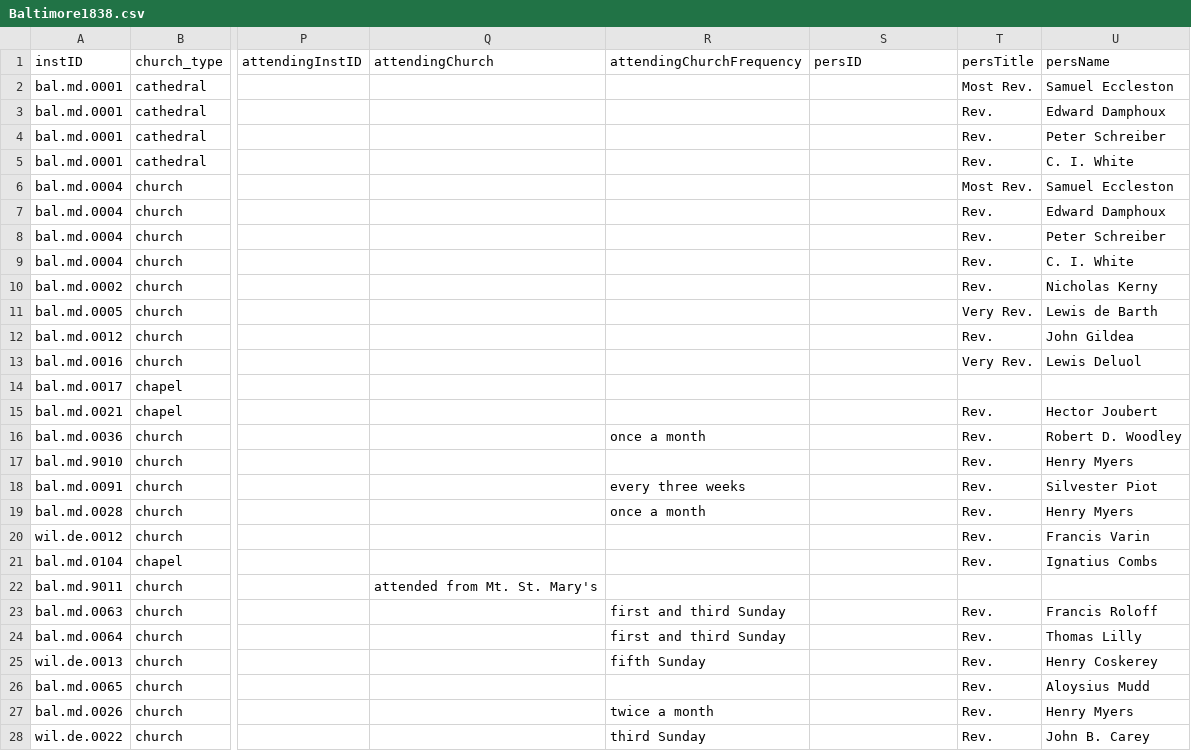
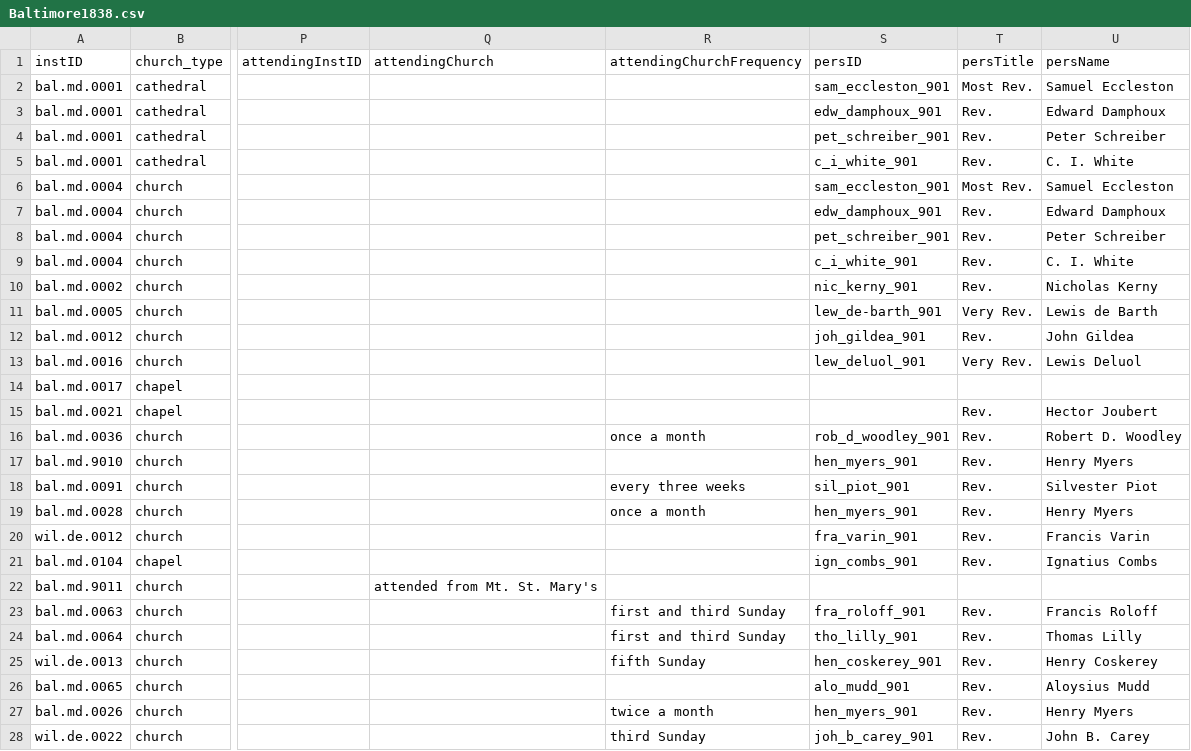
Before and after one commit to YuchenX063/Almanacs-Preprocess, a CSV file: processed/Baltimore1838.csv, drawn as a sheet; only a part is shown, gaps mark what is left out; the diff covers the shown part only; the diff names each change by its address in the sheet, - before the commit and + after, or states it on an @@ line.

```diff
--- a/processed/Baltimore1838.csv
+++ b/processed/Baltimore1838.csv
-S2 (persID): (empty)
+S2 (persID): sam_eccleston_901
-S3 (persID): (empty)
+S3 (persID): edw_damphoux_901
-S4 (persID): (empty)
+S4 (persID): pet_schreiber_901
-S5 (persID): (empty)
+S5 (persID): c_i_white_901
-S6 (persID): (empty)
+S6 (persID): sam_eccleston_901
-S7 (persID): (empty)
+S7 (persID): edw_damphoux_901
-S8 (persID): (empty)
+S8 (persID): pet_schreiber_901
-S9 (persID): (empty)
+S9 (persID): c_i_white_901
-S10 (persID): (empty)
+S10 (persID): nic_kerny_901
-S11 (persID): (empty)
+S11 (persID): lew_de-barth_901
-S12 (persID): (empty)
+S12 (persID): joh_gildea_901
-S13 (persID): (empty)
+S13 (persID): lew_deluol_901
-S16 (persID): (empty)
+S16 (persID): rob_d_woodley_901
-S17 (persID): (empty)
+S17 (persID): hen_myers_901
-S18 (persID): (empty)
+S18 (persID): sil_piot_901
-S19 (persID): (empty)
+S19 (persID): hen_myers_901
-S20 (persID): (empty)
+S20 (persID): fra_varin_901
-S21 (persID): (empty)
+S21 (persID): ign_combs_901
-S23 (persID): (empty)
+S23 (persID): fra_roloff_901
-S24 (persID): (empty)
+S24 (persID): tho_lilly_901
-S25 (persID): (empty)
+S25 (persID): hen_coskerey_901
-S26 (persID): (empty)
+S26 (persID): alo_mudd_901
-S27 (persID): (empty)
+S27 (persID): hen_myers_901
-S28 (persID): (empty)
+S28 (persID): joh_b_carey_901
```
Also changed, not shown: 45 edited cells elsewhere in this file, processed/Bardstown1834.csv, processed/Bardstown1835.csv, 19 other files.
